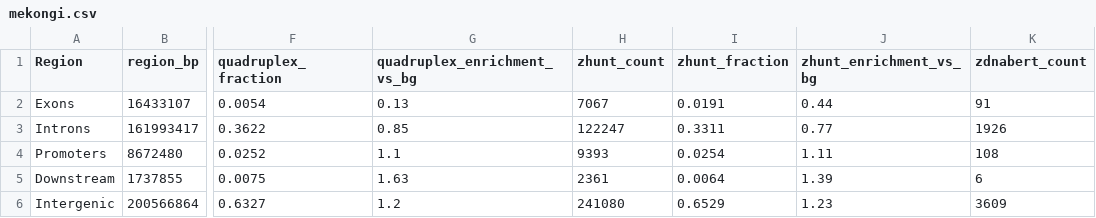
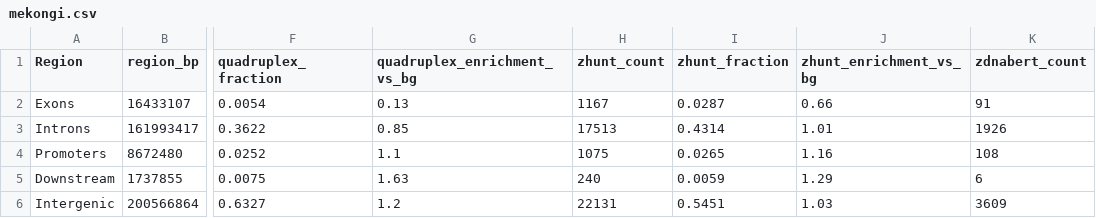
Before and after one commit to helloclock1/bioinf-project, a CSV file: presentation/mekongi.csv, drawn as a sheet; only a part is shown, gaps mark what is left out; the diff names each change by its address in the sheet, - before the commit and + after, or states it on an @@ line.

Commit message:
fix mekongi

```diff
--- a/presentation/mekongi.csv
+++ b/presentation/mekongi.csv
-H2 (zhunt_count): 7067
+H2 (zhunt_count): 1167
-I2 (zhunt_fraction): 0.0191
+I2 (zhunt_fraction): 0.0287
-J2 (zhunt_enrichment_vs_bg): 0.44
+J2 (zhunt_enrichment_vs_bg): 0.66
-H3 (zhunt_count): 122247
+H3 (zhunt_count): 17513
-I3 (zhunt_fraction): 0.3311
+I3 (zhunt_fraction): 0.4314
-J3 (zhunt_enrichment_vs_bg): 0.77
+J3 (zhunt_enrichment_vs_bg): 1.01
-H4 (zhunt_count): 9393
+H4 (zhunt_count): 1075
-I4 (zhunt_fraction): 0.0254
+I4 (zhunt_fraction): 0.0265
-J4 (zhunt_enrichment_vs_bg): 1.11
+J4 (zhunt_enrichment_vs_bg): 1.16
-H5 (zhunt_count): 2361
+H5 (zhunt_count): 240
-I5 (zhunt_fraction): 0.0064
+I5 (zhunt_fraction): 0.0059
-J5 (zhunt_enrichment_vs_bg): 1.39
+J5 (zhunt_enrichment_vs_bg): 1.29
-H6 (zhunt_count): 241080
+H6 (zhunt_count): 22131
-I6 (zhunt_fraction): 0.6529
+I6 (zhunt_fraction): 0.5451
-J6 (zhunt_enrichment_vs_bg): 1.23
+J6 (zhunt_enrichment_vs_bg): 1.03
```
Also changed, not shown: 1 other file.
